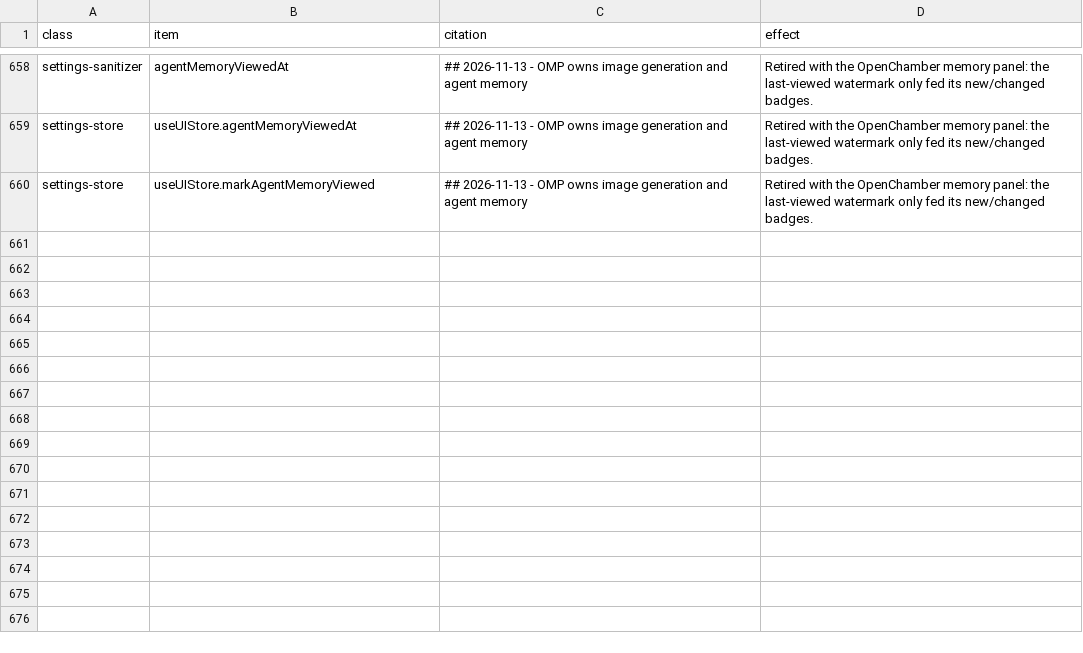
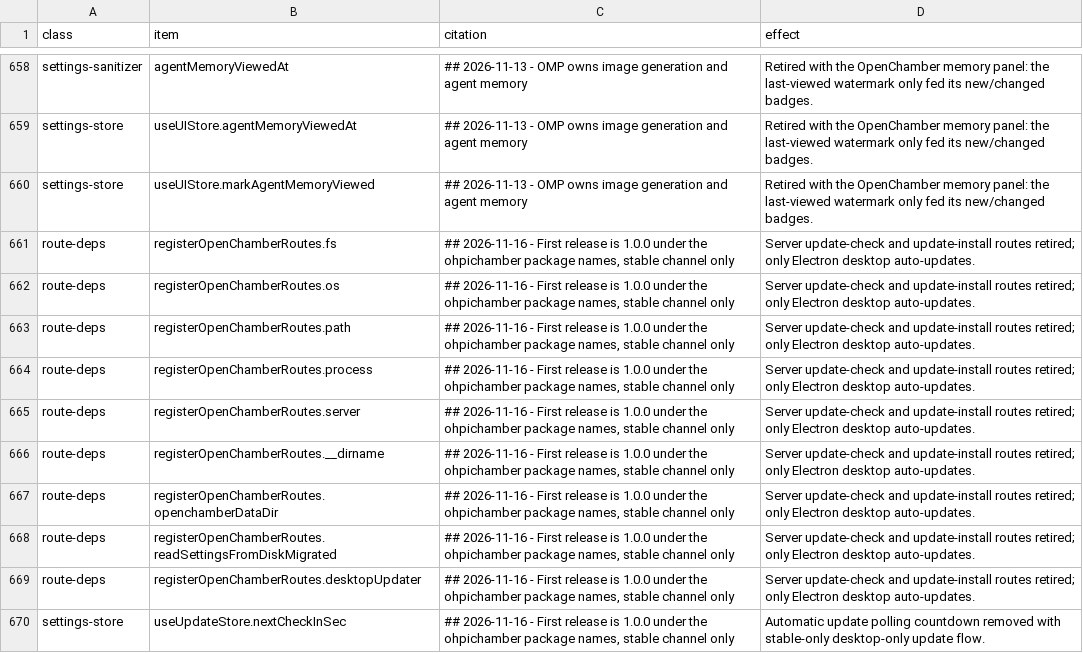
Before and after one commit to Shizuku-Yume/ohpichamber, a TSV file: scripts/upstream-gaps.allowlist.tsv, drawn as a sheet; only a part is shown, gaps mark what is left out.

Commit message:
chore(rebrand): record Phase A upstream deltas and gap allowlist

```diff
--- a/scripts/upstream-gaps.allowlist.tsv
+++ b/scripts/upstream-gaps.allowlist.tsv
@@ -660 +660,11 @@ settings-store	useUIStore.agentMemoryViewedAt	## 2026-11-13 - OMP owns image gen
 settings-store	useUIStore.markAgentMemoryViewed	## 2026-11-13 - OMP owns image generation and agent memory	Retired with the OpenChamber memory panel: the last-viewed watermark only fed its new/changed badges.
+route-deps	registerOpenChamberRoutes.fs	## 2026-11-16 - First release is 1.0.0 under the ohpichamber package names, stable channel only	Server update-check and update-install routes retired; only Electron desktop auto-updates.
+route-deps	registerOpenChamberRoutes.os	## 2026-11-16 - First release is 1.0.0 under the ohpichamber package names, stable channel only	Server update-check and update-install routes retired; only Electron desktop auto-updates.
+route-deps	registerOpenChamberRoutes.path	## 2026-11-16 - First release is 1.0.0 under the ohpichamber package names, stable channel only	Server update-check and update-install routes retired; only Electron desktop auto-updates.
+route-deps	registerOpenChamberRoutes.process	## 2026-11-16 - First release is 1.0.0 under the ohpichamber package names, stable channel only	Server update-check and update-install routes retired; only Electron desktop auto-updates.
+route-deps	registerOpenChamberRoutes.server	## 2026-11-16 - First release is 1.0.0 under the ohpichamber package names, stable channel only	Server update-check and update-install routes retired; only Electron desktop auto-updates.
+route-deps	registerOpenChamberRoutes.__dirname	## 2026-11-16 - First release is 1.0.0 under the ohpichamber package names, stable channel only	Server update-check and update-install routes retired; only Electron desktop auto-updates.
+route-deps	registerOpenChamberRoutes.openchamberDataDir	## 2026-11-16 - First release is 1.0.0 under the ohpichamber package names, stable channel only	Server update-check and update-install routes retired; only Electron desktop auto-updates.
+route-deps	registerOpenChamberRoutes.readSettingsFromDiskMigrated	## 2026-11-16 - First release is 1.0.0 under the ohpichamber package names, stable channel only	Server update-check and update-install routes retired; only Electron desktop auto-updates.
+route-deps	registerOpenChamberRoutes.desktopUpdater	## 2026-11-16 - First release is 1.0.0 under the ohpichamber package names, stable channel only	Server update-check and update-install routes retired; only Electron desktop auto-updates.
+settings-store	useUpdateStore.nextCheckInSec	## 2026-11-16 - First release is 1.0.0 under the ohpichamber package names, stable channel only	Automatic update polling countdown removed with stable-only desktop-only update flow.
```
Also changed, not shown: 1 other file.
